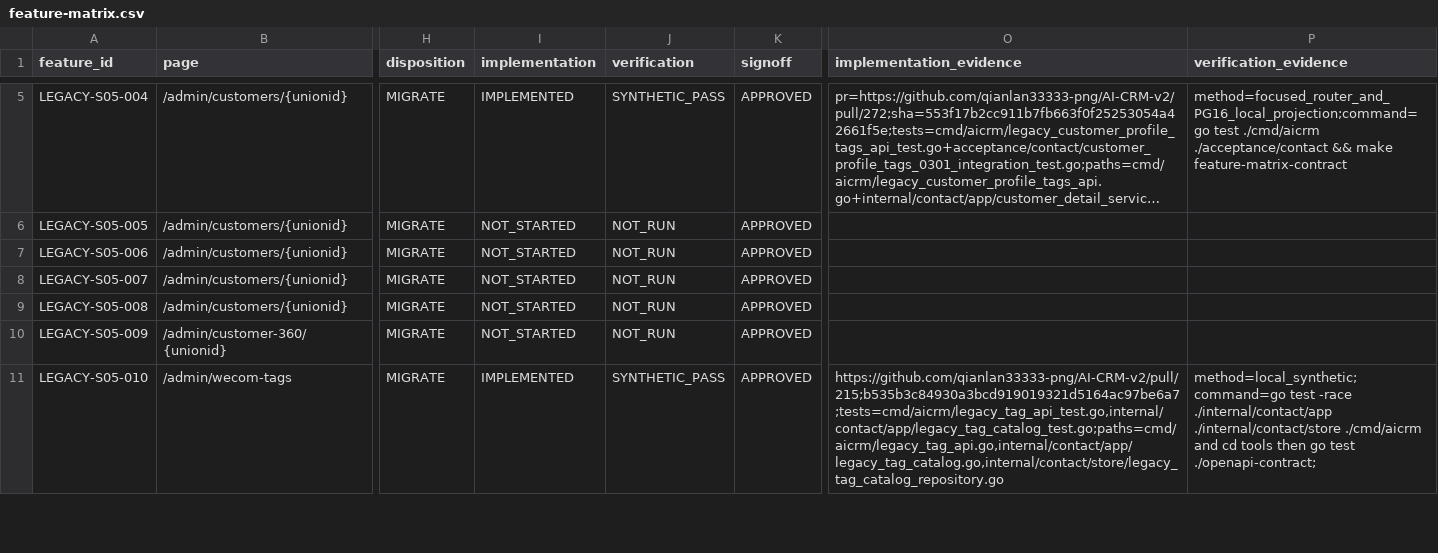
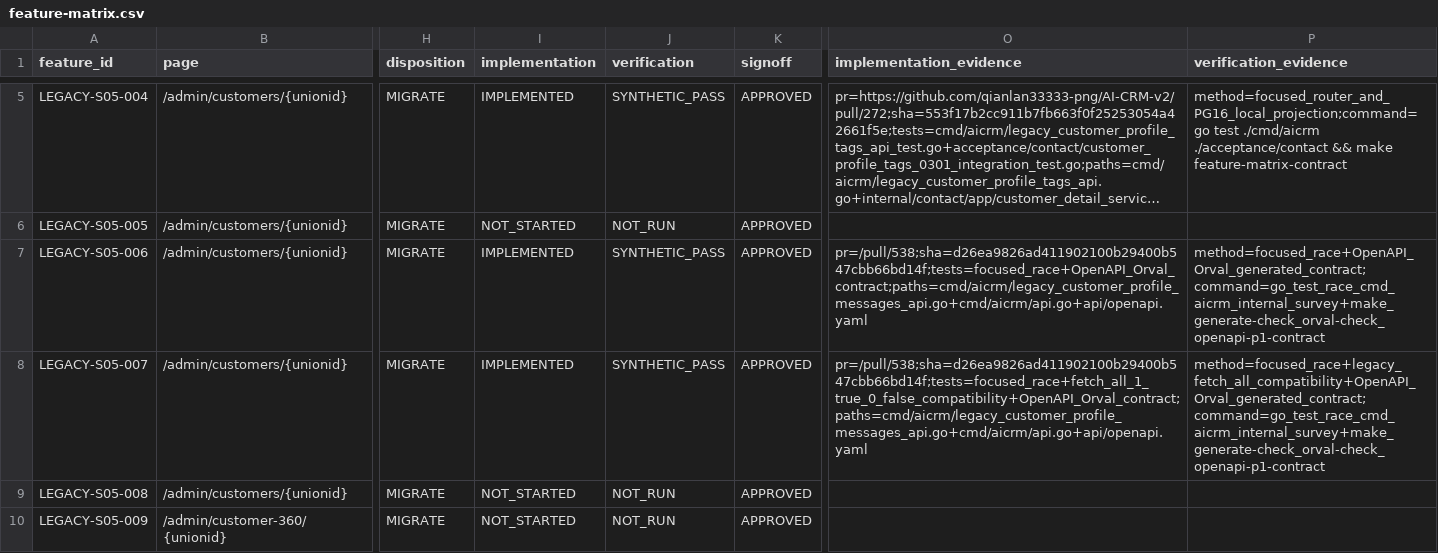
Before and after one commit to qianlan33333-png/AI-CRM-v2, a CSV file: docs/feature-matrix.csv, drawn as a sheet; only a part is shown, gaps mark what is left out; the shorter side is filled out with more unchanged rows; long unchanged cells end in …; the diff names each change by its address in the sheet, - before the commit and + after, or states it on an @@ line.

Commit message:
docs: 回填客户档案消息读取证据

```diff
--- a/docs/feature-matrix.csv
+++ b/docs/feature-matrix.csv
-I7:I8 (implementation): NOT_STARTED
+I7:I8 (implementation): IMPLEMENTED
-J7:J8 (verification): NOT_RUN
+J7:J8 (verification): SYNTHETIC_PASS
-O7 (implementation_evidence): (empty)
+O7 (implementation_evidence): pr=/pull/538;sha=d26ea9826ad411902100b29400b547cbb66bd14f;tests=focused_race+OpenAPI_Orval_contract;paths=cmd/aicrm/legacy_customer_profile_messages_api.go+cmd/aicrm/api.go+api/openapi.yaml
-P7 (verification_evidence): (empty)
+P7 (verification_evidence): method=focused_race+OpenAPI_Orval_generated_contract;command=go_test_race_cmd_aicrm_internal_survey+make_generate-check_orval-check_openapi-p1-contract
-O8 (implementation_evidence): (empty)
+O8 (implementation_evidence): pr=/pull/538;sha=d26ea9826ad411902100b29400b547cbb66bd14f;tests=focused_race+fetch_all_1_true_0_false_compatibility+OpenAPI_Orval_contract;paths=cmd/aicrm/legacy_customer_profile_messages_api.go+cmd/aicrm/api.go+api/openapi.yaml
-P8 (verification_evidence): (empty)
+P8 (verification_evidence): method=focused_race+legacy_fetch_all_compatibility+OpenAPI_Orval_generated_contract;command=go_test_race_cmd_aicrm_internal_survey+make_generate-check_orval-check_openapi-p1-contract
```
